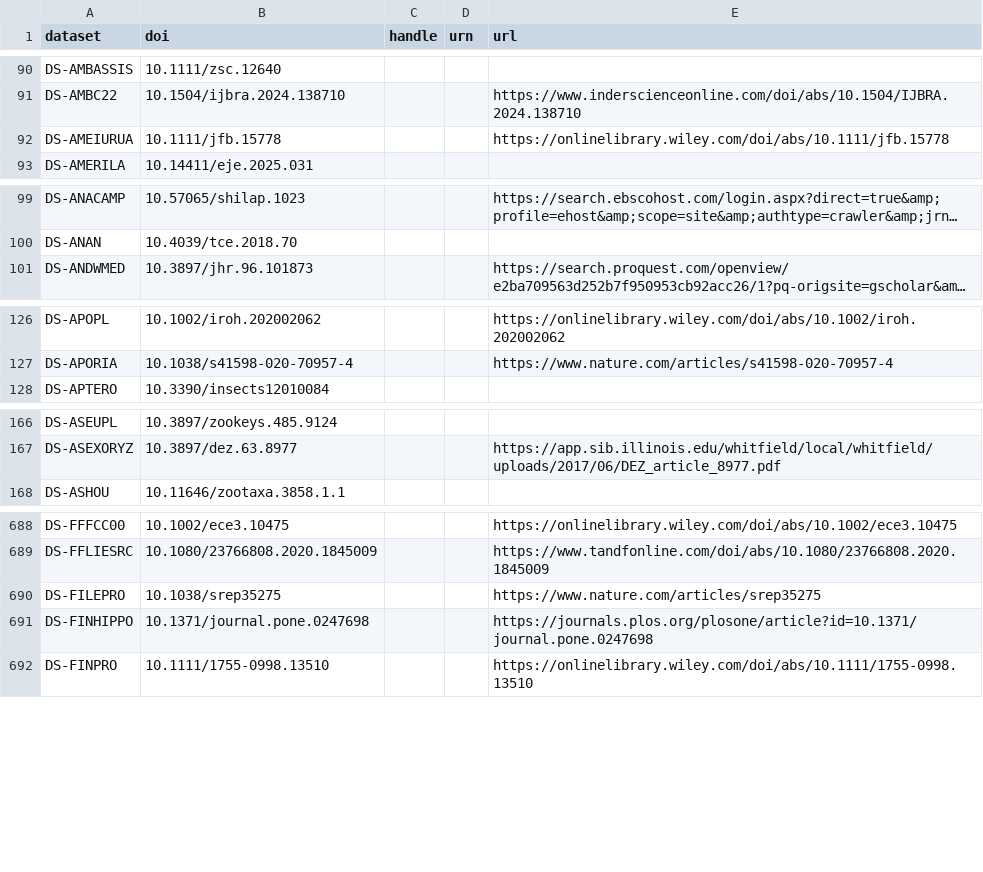
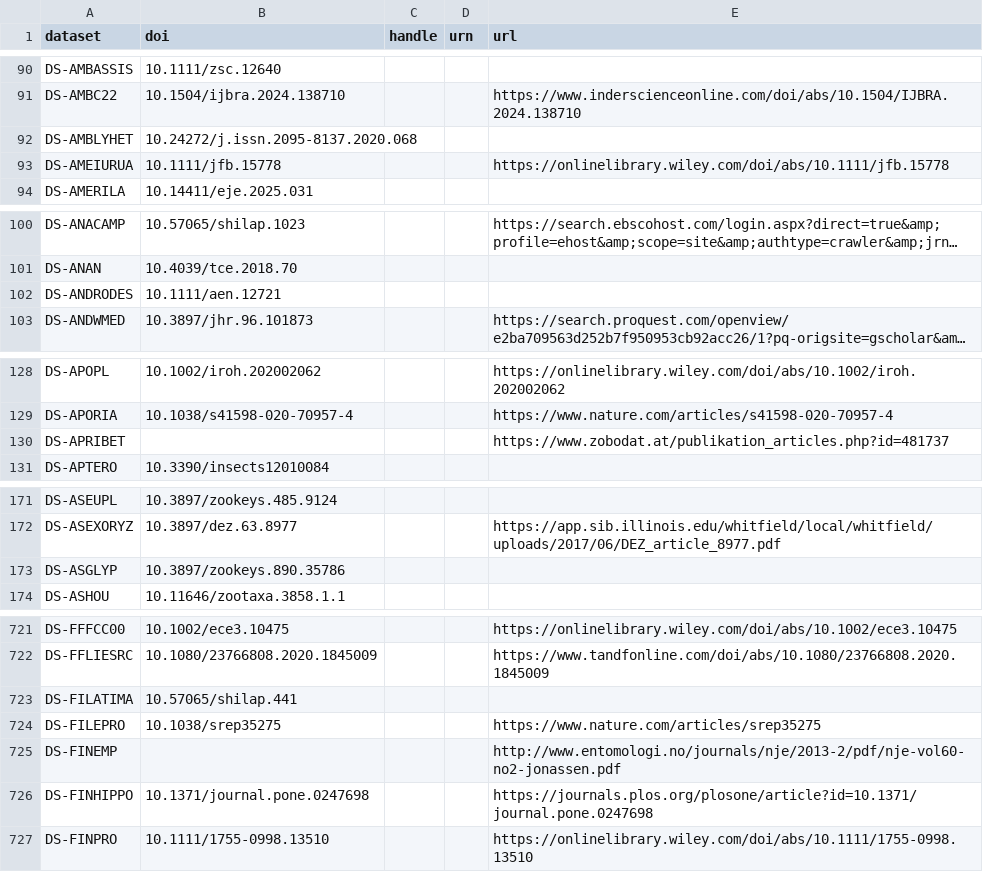
Before and after one commit to rdmpage/bold-dataset-citations, a CSV file: results/citations.csv, drawn as a sheet; only a part is shown, gaps mark what is left out; long unchanged cells end in …; the diff covers the shown part only; the diff names each change by its address in the sheet, - before the commit and + after, or states it on an @@ line.

```diff
--- a/results/citations.csv
+++ b/results/citations.csv
+row 92: DS-AMBLYHET | 10.24272/j.issn.2095-8137.2020.068
+row 102: DS-ANDRODES | 10.1111/aen.12721
+row 130: DS-APRIBET |  |  |  | https://www.zobodat.at/publikation_articles.php?id=481737
+row 173: DS-ASGLYP | 10.3897/zookeys.890.35786
+row 723: DS-FILATIMA | 10.57065/shilap.441
+row 725: DS-FINEMP |  |  |  | http://www.entomologi.no/journals/nje/2013-2/pdf/nje-vol60-no2-jonassen.pdf
```
Also changed, not shown: 38 added rows elsewhere in this file, 3 other files.
